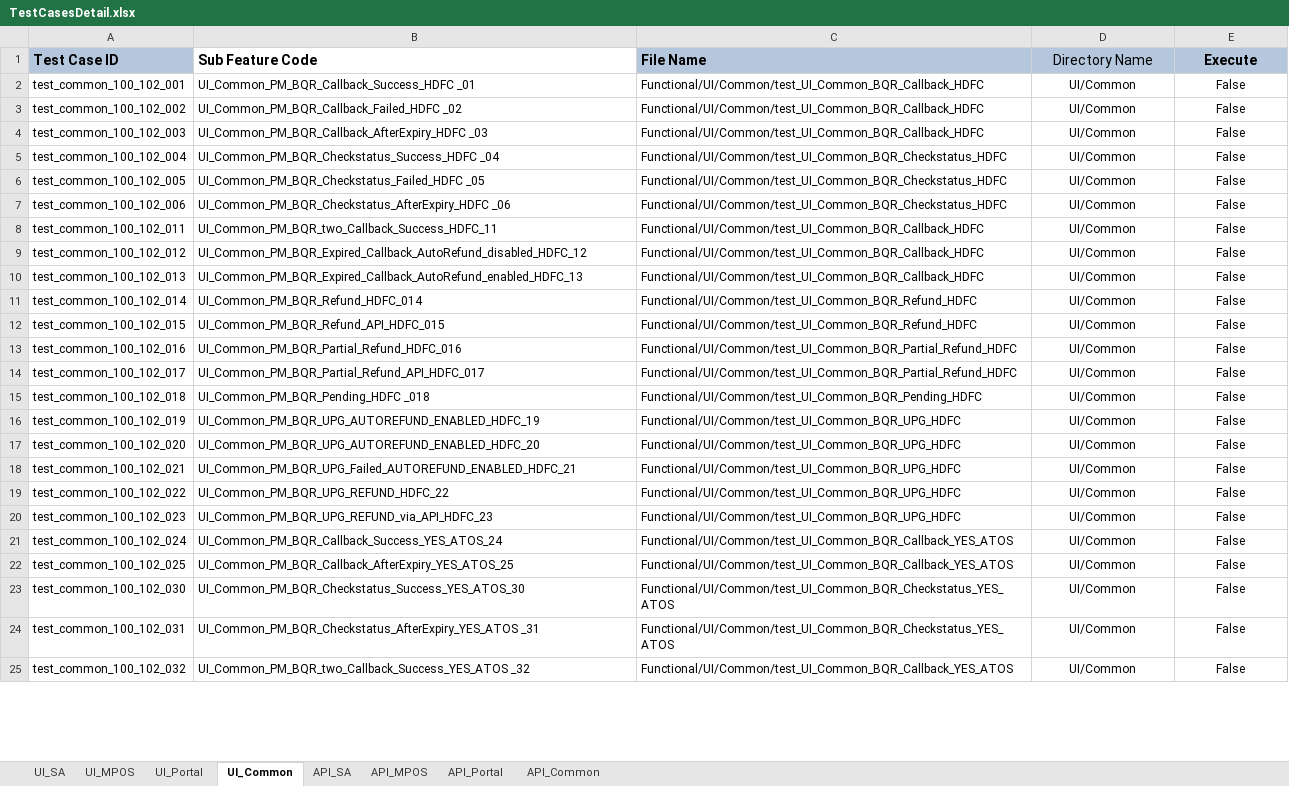
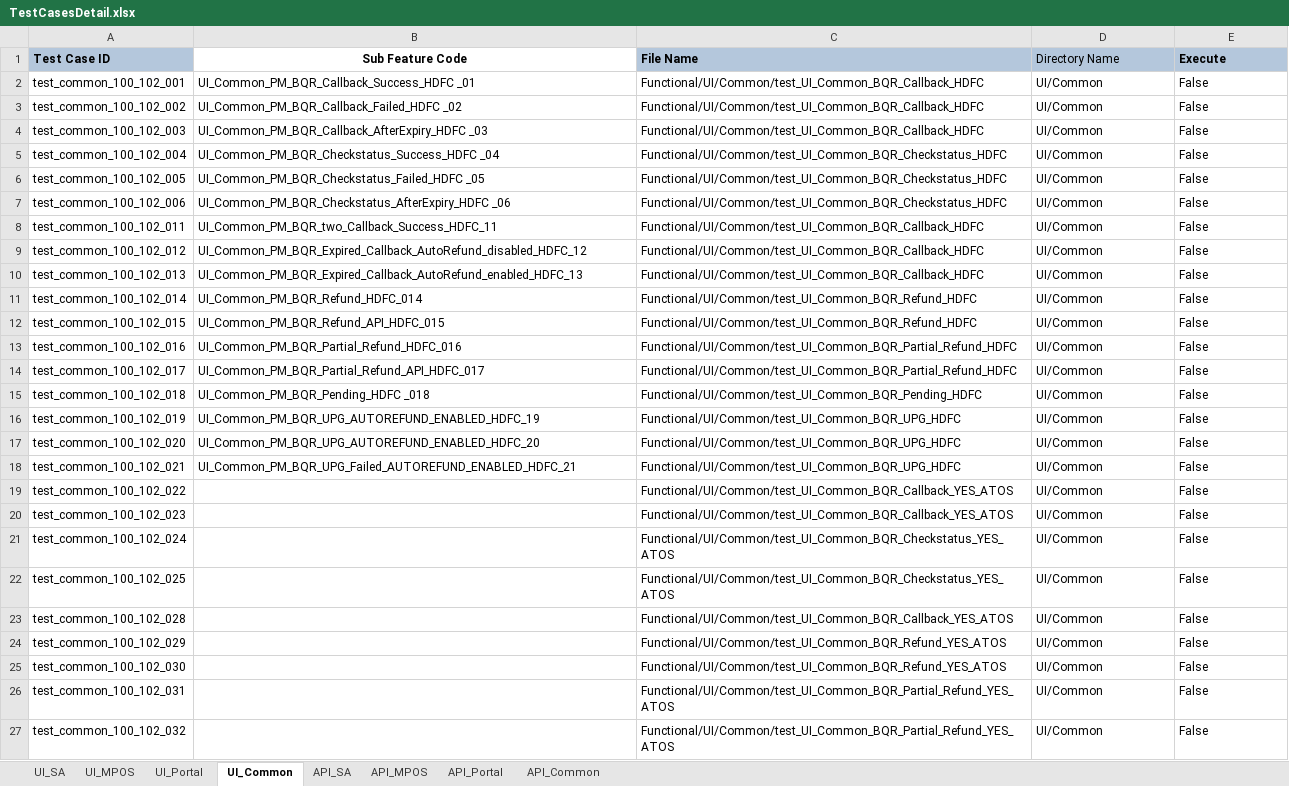
Before and after one commit to tularamsa1/ezeauto-rearch-automation-claude, an Excel workbook: DataProvider/TestCasesDetail.xlsx, sheet UI_Common, drawn as a sheet; only a part is shown; values as stored, in another font and other column widths than the file's, no borders; addresses are those after the commit; the diff covers the shown part only; the diff names each change by its address in the sheet, - before the commit and + after, or states it on an @@ line.

```diff
--- a/DataProvider/TestCasesDetail.xlsx (sheet UI_Common)
+++ b/DataProvider/TestCasesDetail.xlsx (sheet UI_Common)
@@ A1:E1 text size: smaller @@
-B1 alignment: left
+B1 alignment: center
-D1:E22 alignment: center
+D1:E22 alignment: left
-B19 (Sub Feature Code): UI_Common_PM_BQR_UPG_REFUND_HDFC_22
+B19 (Sub Feature Code): (empty)
-C19:C20 (File Name): Functional/UI/Common/test_UI_Common_BQR_UPG_HDFC
+C19:C20 (File Name): Functional/UI/Common/test_UI_Common_BQR_Callback_YES_ATOS
-B20 (Sub Feature Code): UI_Common_PM_BQR_UPG_REFUND_via_API_HDFC_23
+B20 (Sub Feature Code): (empty)
-B21 (Sub Feature Code): UI_Common_PM_BQR_Callback_Success_YES_ATOS_24
+B21 (Sub Feature Code): (empty)
-C21:C22 (File Name): Functional/UI/Common/test_UI_Common_BQR_Callback_YES_ATOS
+C21:C22 (File Name): Functional/UI/Common/test_UI_Common_BQR_Checkstatus_YES_ATOS
-B22 (Sub Feature Code): UI_Common_PM_BQR_Callback_AfterExpiry_YES_ATOS_25
+B22 (Sub Feature Code): (empty)
+row 23: test_common_100_102_028 |  | Functional/UI/Common/test_UI_Common_BQR_Callback_YES_ATOS | UI/Common | False
+row 24: test_common_100_102_029 |  | Functional/UI/Common/test_UI_Common_BQR_Refund_YES_ATOS | UI/Common | False
-B25 (Sub Feature Code): UI_Common_PM_BQR_Checkstatus_Success_YES_ATOS_30
+B25 (Sub Feature Code): (empty)
-C25 (File Name): Functional/UI/Common/test_UI_Common_BQR_Checkstatus_YES_ATOS
+C25 (File Name): Functional/UI/Common/test_UI_Common_BQR_Refund_YES_ATOS
-D25:E27 alignment: center
+D25:E27 alignment: left
-B26 (Sub Feature Code): UI_Common_PM_BQR_Checkstatus_AfterExpiry_YES_ATOS _31
+B26 (Sub Feature Code): (empty)
-C26 (File Name): Functional/UI/Common/test_UI_Common_BQR_Checkstatus_YES_ATOS
+C26 (File Name): Functional/UI/Common/test_UI_Common_BQR_Partial_Refund_YES_ATOS
-B27 (Sub Feature Code): UI_Common_PM_BQR_two_Callback_Success_YES_ATOS _32
+B27 (Sub Feature Code): (empty)
-C27 (File Name): Functional/UI/Common/test_UI_Common_BQR_Callback_YES_ATOS
+C27 (File Name): Functional/UI/Common/test_UI_Common_BQR_Partial_Refund_YES_ATOS
```
Also changed, not shown: 73 removed rows, 22 edited cells and cell formats elsewhere in this sheet, sheet API_Common, sheet UI_SA, 2 other files.
